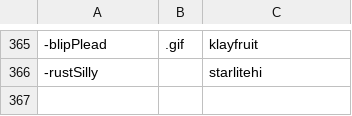
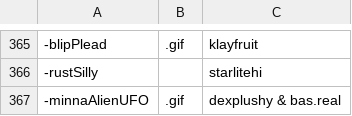
Before and after one commit to goobert/yno-commumoji-data, a CSV file: config.csv, drawn as a sheet; only a part is shown, gaps mark what is left out; the diff names each change by its address in the sheet, - before the commit and + after, or states it on an @@ line.

Commit message:
add minnaufo by dexplushy and bas.real, update minnaufo cropping

```diff
--- a/config.csv
+++ b/config.csv
+row 367: -minnaAlienUFO | .gif | dexplushy & bas.real
```
Also changed, not shown: 2 other files.
